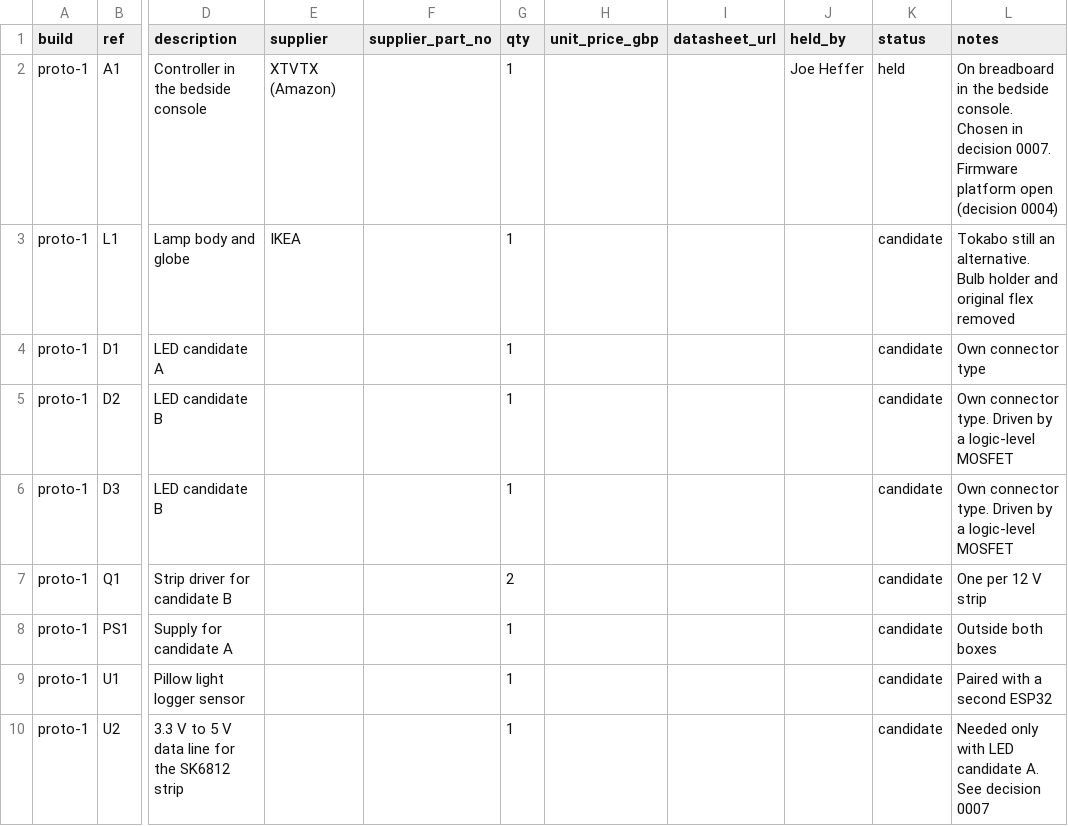
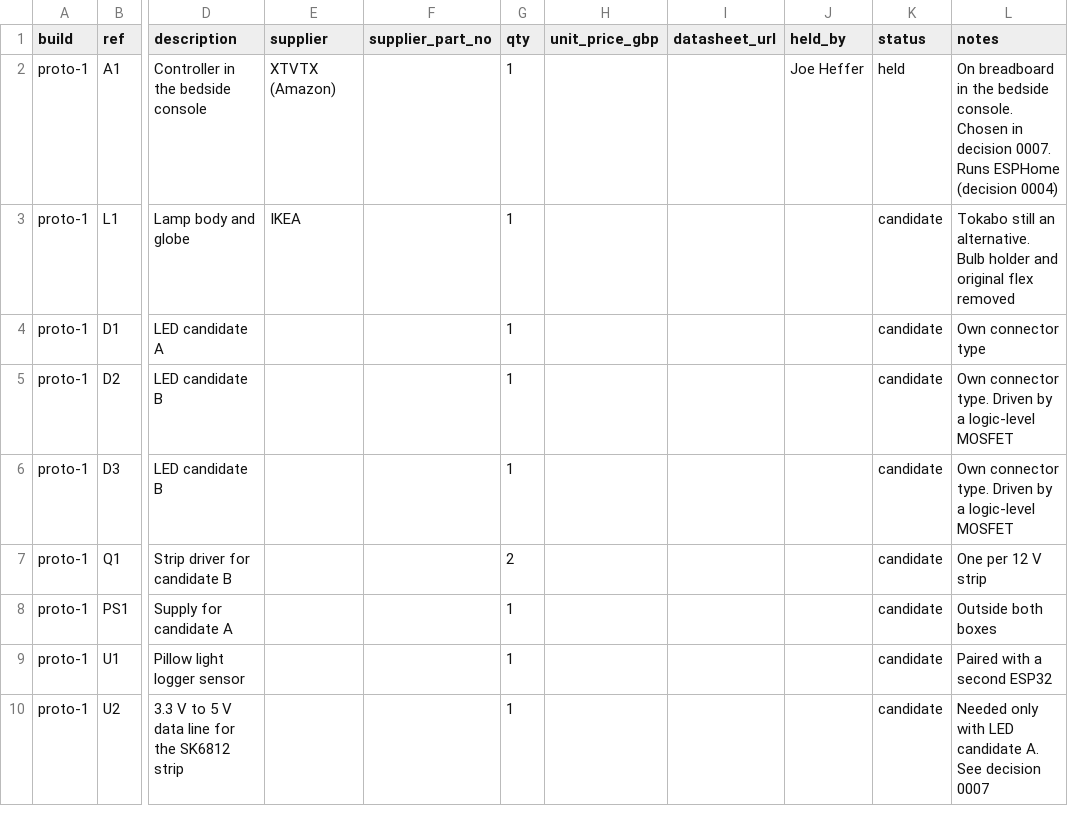
Before and after one commit to Joe-Heffer/dimpsy, a CSV file: hardware/bom.csv, drawn as a sheet; only a part is shown, gaps mark what is left out; the diff names each change by its address in the sheet, - before the commit and + after, or states it on an @@ line.

```diff
--- a/hardware/bom.csv
+++ b/hardware/bom.csv
-L2 (notes): …decision 0007. Firmware platform open (decision 0004)
+L2 (notes): …decision 0007. Runs ESPHome (decision 0004)
```
Also changed, not shown: 19 other files.
